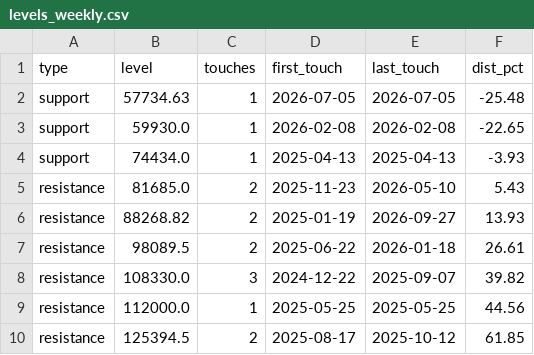
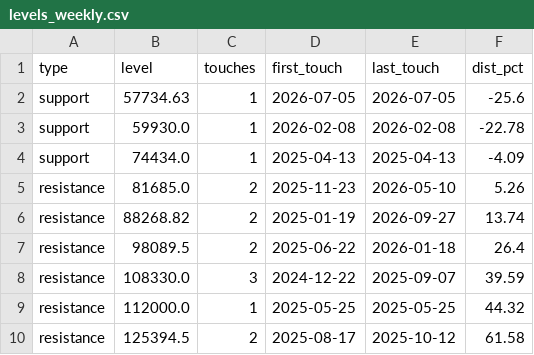
Before and after one commit to nateg511-wq/Daily-Weekly-Tracker, a CSV file: data/levels_weekly.csv, drawn as a sheet.

```diff
--- a/data/levels_weekly.csv
+++ b/data/levels_weekly.csv
@@ -1,10 +1,10 @@
 type,level,touches,first_touch,last_touch,dist_pct
-support,57734.63,1,2026-07-05,2026-07-05,-25.48
-support,59930.0,1,2026-02-08,2026-02-08,-22.65
-support,74434.0,1,2025-04-13,2025-04-13,-3.93
-resistance,81685.0,2,2025-11-23,2026-05-10,5.43
-resistance,88268.82,2,2025-01-19,2026-09-27,13.93
-resistance,98089.5,2,2025-06-22,2026-01-18,26.61
-resistance,108330.0,3,2024-12-22,2025-09-07,39.82
-resistance,112000.0,1,2025-05-25,2025-05-25,44.56
-resistance,125394.5,2,2025-08-17,2025-10-12,61.85
+support,57734.63,1,2026-07-05,2026-07-05,-25.6
+support,59930.0,1,2026-02-08,2026-02-08,-22.78
+support,74434.0,1,2025-04-13,2025-04-13,-4.09
+resistance,81685.0,2,2025-11-23,2026-05-10,5.26
+resistance,88268.82,2,2025-01-19,2026-09-27,13.74
+resistance,98089.5,2,2025-06-22,2026-01-18,26.4
+resistance,108330.0,3,2024-12-22,2025-09-07,39.59
+resistance,112000.0,1,2025-05-25,2025-05-25,44.32
+resistance,125394.5,2,2025-08-17,2025-10-12,61.58
```
Also changed, not shown: data/btc_usd_daily.csv, data/btc_usd_daily_full.csv, 43 other files.
